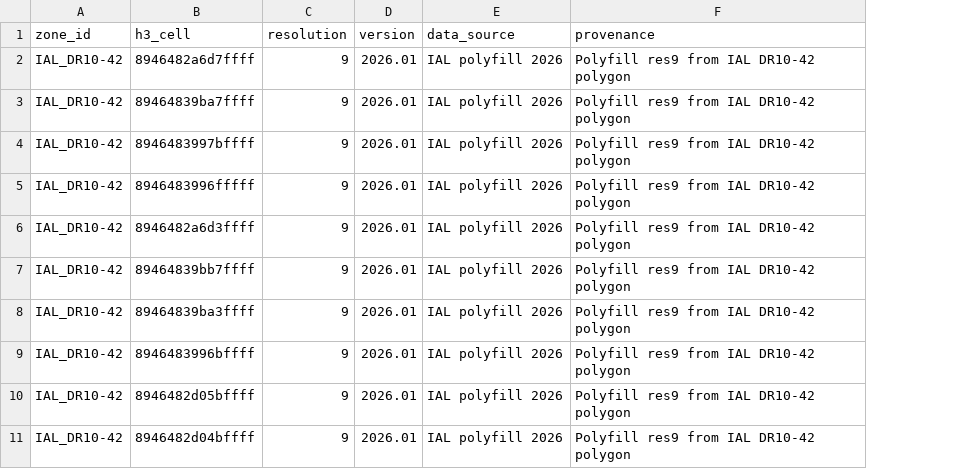
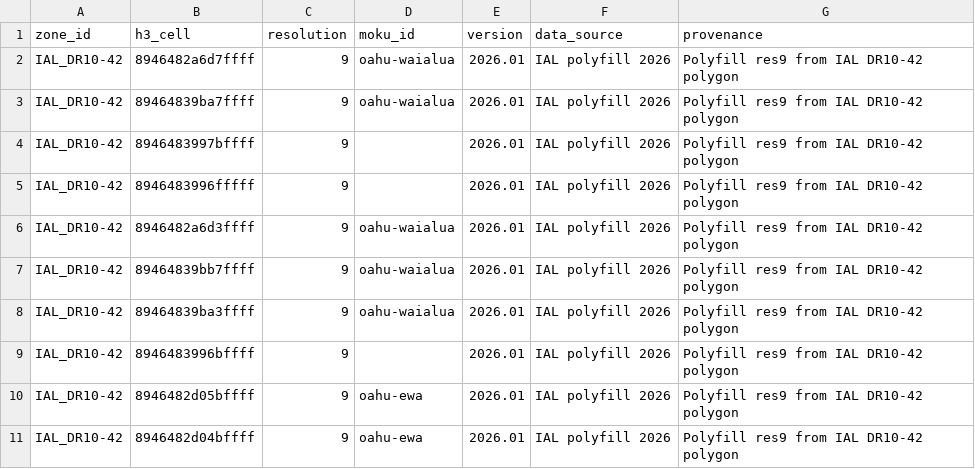
Before and after one commit to joehagedorn/neo4j, a CSV file: ag/IAL_Zones_H3_res9.csv, drawn as a sheet; only a part is shown; the diff names each change by its address in the sheet, - before the commit and + after, or states it on an @@ line.

```diff
--- a/ag/IAL_Zones_H3_res9.csv
+++ b/ag/IAL_Zones_H3_res9.csv
+column D (moku_id), rows 2-11: oahu-waialua | oahu-waialua |  |  | oahu-waialua | oahu-waialua | oahu-waialua |  | oahu-ewa | oahu-ewa
```
Also changed, not shown: 4 other files.
